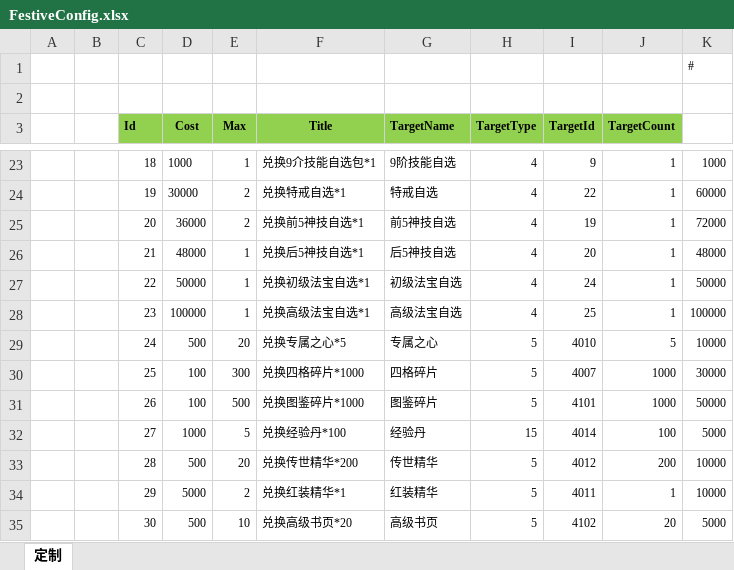
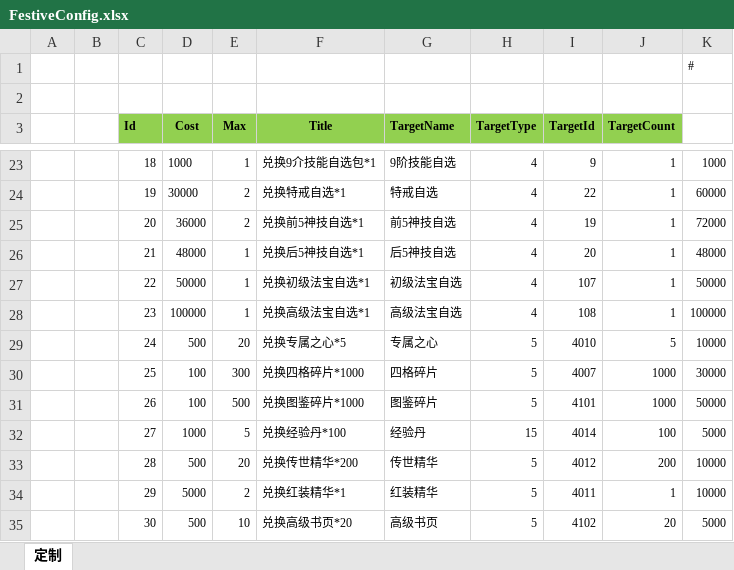
Before and after one commit to wokanjianyang/WrittenLegend, an Excel workbook: Excel/FestiveConfig.xlsx, sheet 定制, drawn as a sheet; only a part is shown, gaps mark what is left out; values as stored, in another font and other column widths than the file's, no borders; the diff names each change by its address in the sheet, - before the commit and + after, or states it on an @@ line.

```diff
--- a/Excel/FestiveConfig.xlsx (sheet 定制)
+++ b/Excel/FestiveConfig.xlsx (sheet 定制)
-I27 (TargetId): 24
+I27 (TargetId): 107
-I28 (TargetId): 25
+I28 (TargetId): 108
```
Also changed, not shown: 10 other files.
